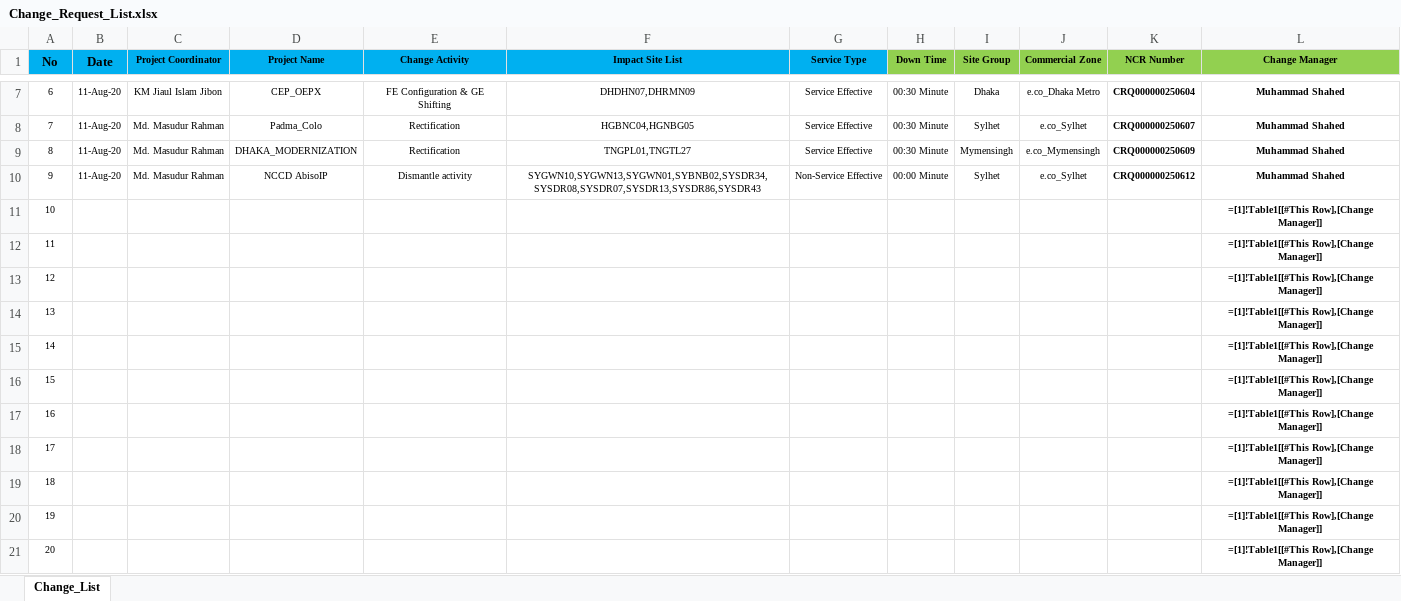
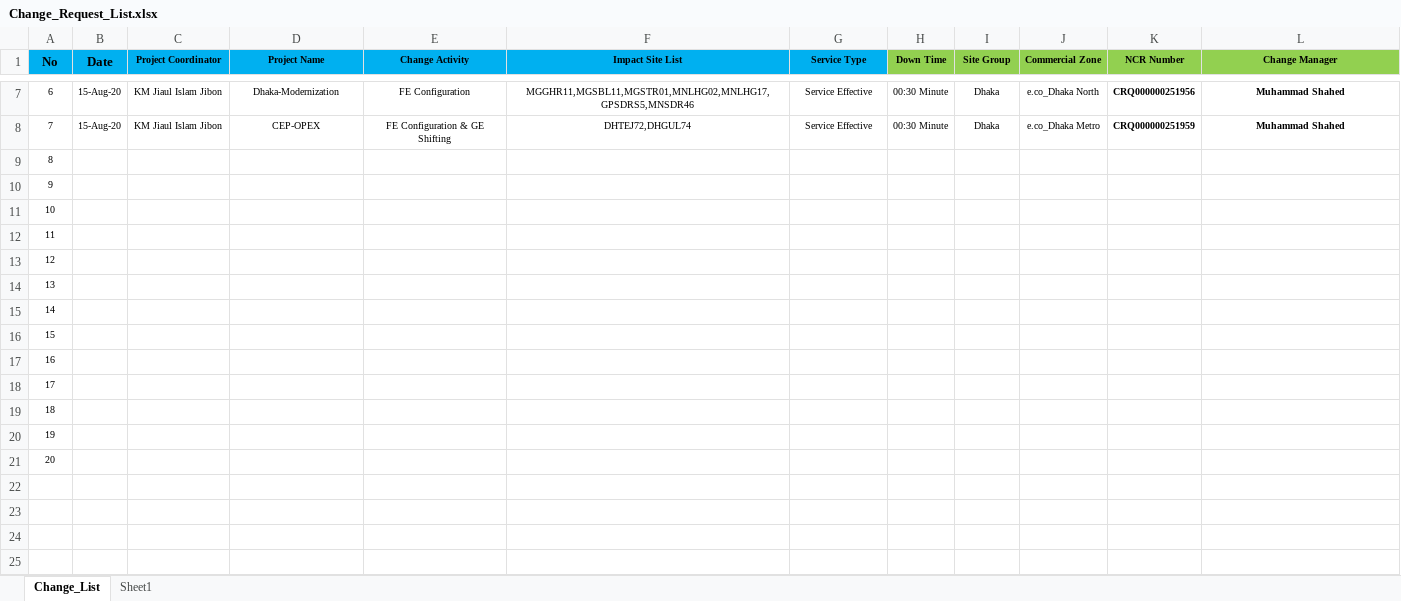
Before and after one commit to jiaulislam/AutoBotBMCRemedy, an Excel workbook: data_driver/Change_Request_List.xlsx, sheet Change_List, drawn as a sheet; only a part is shown, gaps mark what is left out; values as stored, in another font and other column widths than the file's, no borders; formulas without a stored value are shown as written; table styles not drawn; the diff covers the shown part only; the diff names each change by its address in the sheet, - before the commit and + after, or states it on an @@ line.

```diff
--- a/data_driver/Change_Request_List.xlsx (sheet Change_List)
+++ b/data_driver/Change_Request_List.xlsx (sheet Change_List)
+sheet tab: Sheet1
-B7:B8 (Date): 11-Aug-20
+B7:B8 (Date): 15-Aug-20
-D7 (Project Name): CEP_OEPX
+D7 (Project Name): Dhaka-Modernization
-E7 (Change Activity): FE Configuration & GE Shifting
+E7 (Change Activity): FE Configuration
-F7 (Impact Site List): DHDHN07,DHRMN09
+F7 (Impact Site List): MGGHR11,MGSBL11,MGSTR01,MNLHG02,MNLHG17,GPSDRS5,MNSDR46
-J7 (Commercial Zone): e.co_Dhaka Metro
+J7 (Commercial Zone): e.co_Dhaka North
-K7 (NCR Number): CRQ000000250604
+K7 (NCR Number): CRQ000000251956
-C8 (Project Coordinator): Md. Masudur Rahman
+C8 (Project Coordinator): KM Jiaul Islam Jibon
-D8 (Project Name): Padma_Colo
+D8 (Project Name): CEP-OPEX
-E8 (Change Activity): Rectification
+E8 (Change Activity): FE Configuration & GE Shifting
-F8 (Impact Site List): HGBNC04,HGNBG05
+F8 (Impact Site List): DHTEJ72,DHGUL74
-I8 (Site Group): Sylhet
+I8 (Site Group): Dhaka
-J8 (Commercial Zone): e.co_Sylhet
+J8 (Commercial Zone): e.co_Dhaka Metro
-K8 (NCR Number): CRQ000000250607
+K8 (NCR Number): CRQ000000251959
-B9:B10 (Date): 11-Aug-20
+B9:B10 (Date): (empty)
-C9:C10 (Project Coordinator): Md. Masudur Rahman
+C9:C10 (Project Coordinator): (empty)
-D9 (Project Name): DHAKA_MODERNIZATION
+D9 (Project Name): (empty)
-E9 (Change Activity): Rectification
+E9 (Change Activity): (empty)
-F9 (Impact Site List): TNGPL01,TNGTL27
+F9 (Impact Site List): (empty)
-G9 (Service Type): Service Effective
+G9 (Service Type): (empty)
-H9 (Down Time): 00:30 Minute
+H9 (Down Time): (empty)
-I9 (Site Group): Mymensingh
+I9 (Site Group): (empty)
-J9 (Commercial Zone): e.co_Mymensingh
+J9 (Commercial Zone): (empty)
-K9 (NCR Number): CRQ000000250609
+K9 (NCR Number): (empty)
-L9:L10 (Change Manager): Muhammad Shahed
+L9:L10 (Change Manager): (empty)
-D10 (Project Name): NCCD AbisoIP
+D10 (Project Name): (empty)
-E10 (Change Activity): Dismantle activity
+E10 (Change Activity): (empty)
-F10 (Impact Site List): SYGWN10,SYGWN13,SYGWN01,SYBNB02,SYSDR34,SYSDR08,SYSDR07,SYSDR13,SYSDR86,SYSDR43
+F10 (Impact Site List): (empty)
-G10 (Service Type): Non-Service Effective
+G10 (Service Type): (empty)
-H10 (Down Time): 00:00 Minute
+H10 (Down Time): (empty)
-I10 (Site Group): Sylhet
+I10 (Site Group): (empty)
-J10 (Commercial Zone): e.co_Sylhet
+J10 (Commercial Zone): (empty)
-K10 (NCR Number): CRQ000000250612
+K10 (NCR Number): (empty)
-L11:L21 (Change Manager): =[1]!Table1[[#This Row],[Change Manager]]
+L11:L21 (Change Manager): (empty)
```
Also changed, not shown: 34 edited cells elsewhere in this sheet, data_driver/Change_Requirement.xlsx, 9 other files.
